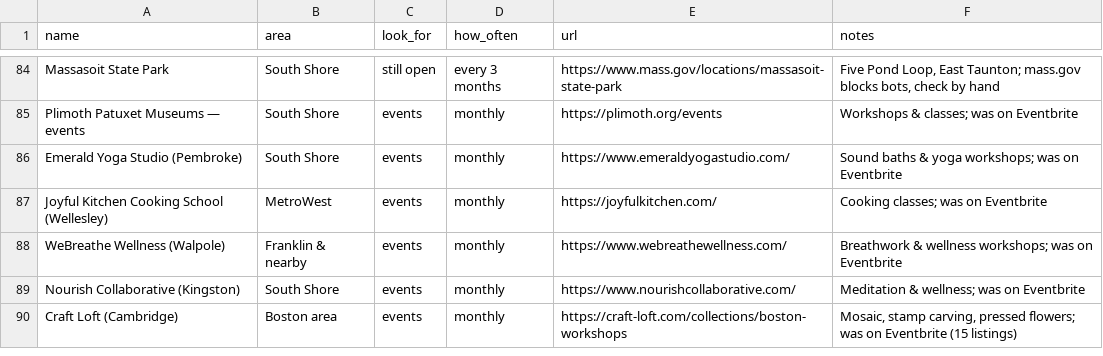
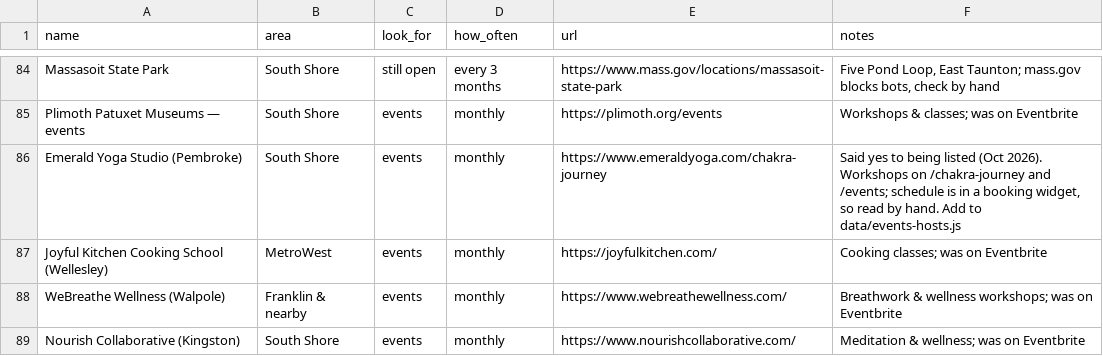
Before and after one commit to zsquiers/Good-Nearby, a CSV file: sources/sources.csv, drawn as a sheet; only a part is shown, gaps mark what is left out; the shorter side is filled out with more unchanged rows.

```diff
--- a/sources/sources.csv
+++ b/sources/sources.csv
@@ -85,3 +85,3 @@ Massasoit State Park,South Shore,still open,every 3 months,https://www.mass.gov/
 Plimoth Patuxet Museums — events,South Shore,events,monthly,https://plimoth.org/events,Workshops & classes; was on Eventbrite
-Emerald Yoga Studio (Pembroke),South Shore,events,monthly,https://www.emeraldyogastudio.com/,Sound baths & yoga workshops; was on Eventbrite
+Emerald Yoga Studio (Pembroke),South Shore,events,monthly,https://www.emeraldyoga.com/chakra-journey,"Said yes to being listed (Oct 2026). Workshops on /chakra-journey and /events; schedule is in a booking widget, so read by hand. Add to data/events-hosts.js"
 Joyful Kitchen Cooking School (Wellesley),MetroWest,events,monthly,https://joyfulkitchen.com/,Cooking classes; was on Eventbrite
```
Also changed, not shown: sources/hosts-to-contact.csv, 4 other files.
